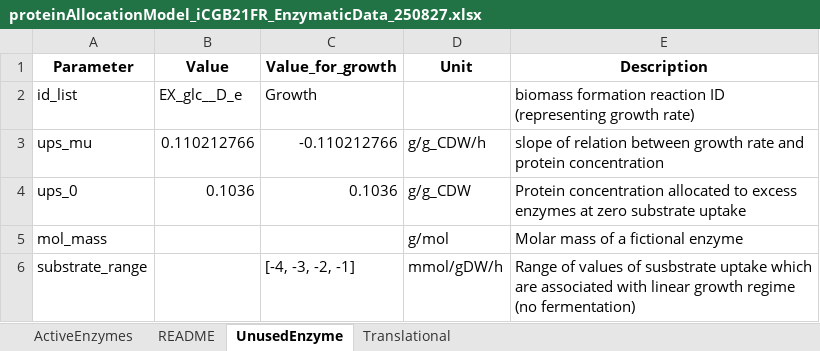
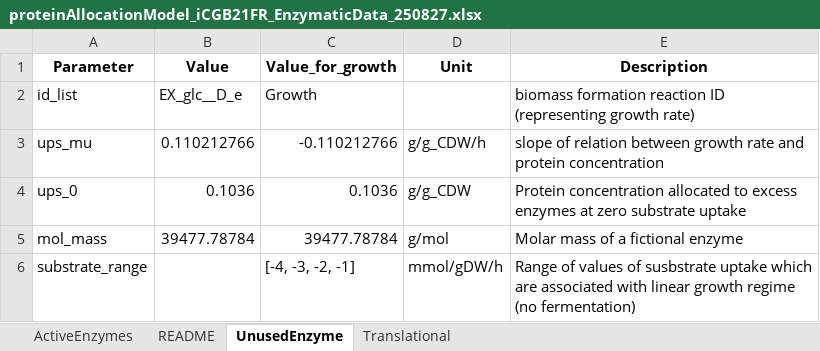
Before and after one commit to iAMB-RWTH-Aachen/PAMparametrizer, an Excel workbook: Results/1_preprocessing/proteinAllocationModel_iCGB21FR_EnzymaticData_250827.xlsx, sheet UnusedEnzyme, drawn as a sheet; values as stored, in another font and other column widths than the file's, no borders; the diff names each change by its address in the sheet, - before the commit and + after, or states it on an @@ line.

```diff
--- a/Results/1_preprocessing/proteinAllocationModel_iCGB21FR_EnzymaticData_250827.xlsx (sheet UnusedEnzyme)
+++ b/Results/1_preprocessing/proteinAllocationModel_iCGB21FR_EnzymaticData_250827.xlsx (sheet UnusedEnzyme)
-B5 (Value): (empty)
+B5 (Value): 39477.78784
-C5 (Value_for_growth): (empty)
+C5 (Value_for_growth): 39477.78784
```
Also changed, not shown: sheet Translational, formulas that keep their value, Results/1_preprocessing/proteinAllocationModel_iJN1463_EnzymaticData_250827.xlsx.
